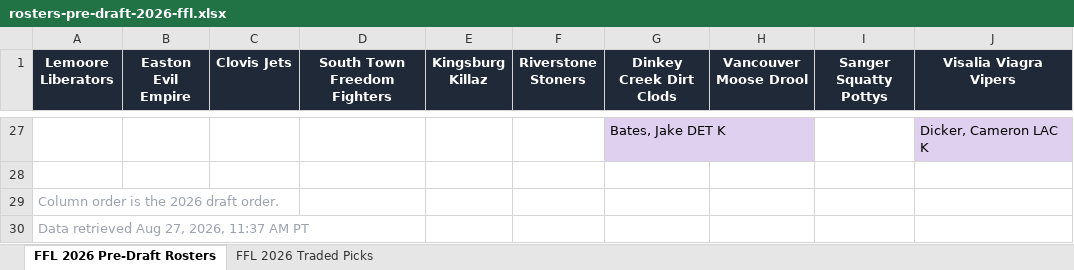
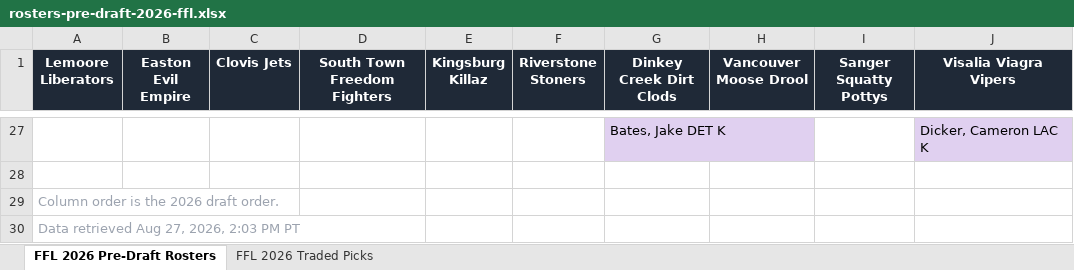
Before and after one commit to pderksen/fantasyforlife, an Excel workbook: output/2026/rosters-pre-draft-2026-ffl.xlsx, sheet FFL 2026 Pre-Draft Rosters, drawn as a sheet; only a part is shown, gaps mark what is left out; values as stored, in another font and other column widths than the file's, no borders; the diff names each change by its address in the sheet, - before the commit and + after, or states it on an @@ line.

```diff
--- a/output/2026/rosters-pre-draft-2026-ffl.xlsx (sheet FFL 2026 Pre-Draft Rosters)
+++ b/output/2026/rosters-pre-draft-2026-ffl.xlsx (sheet FFL 2026 Pre-Draft Rosters)
-A30 (Lemoore Liberators): Data retrieved Aug 27, 2026, 11:37 AM PT
+A30 (Lemoore Liberators): Data retrieved Aug 27, 2026, 2:03 PM PT
```
Also changed, not shown: 4 other files.
